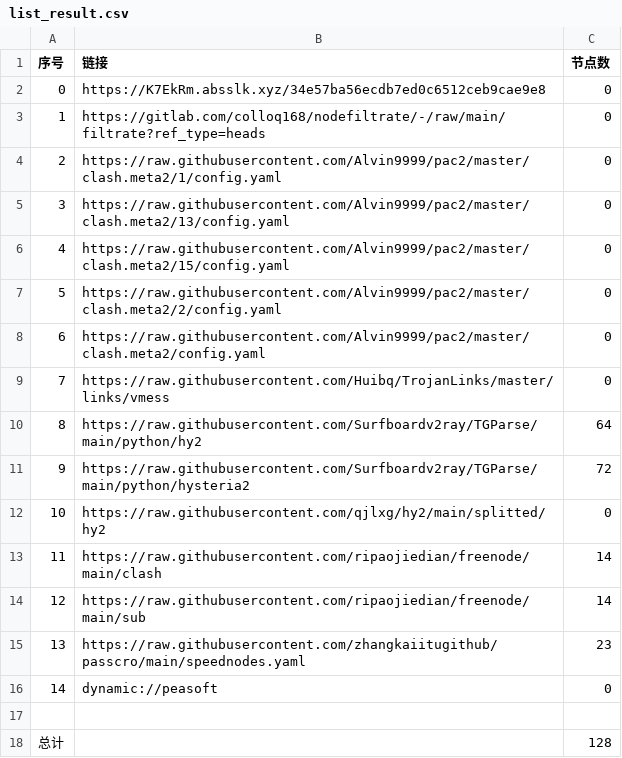
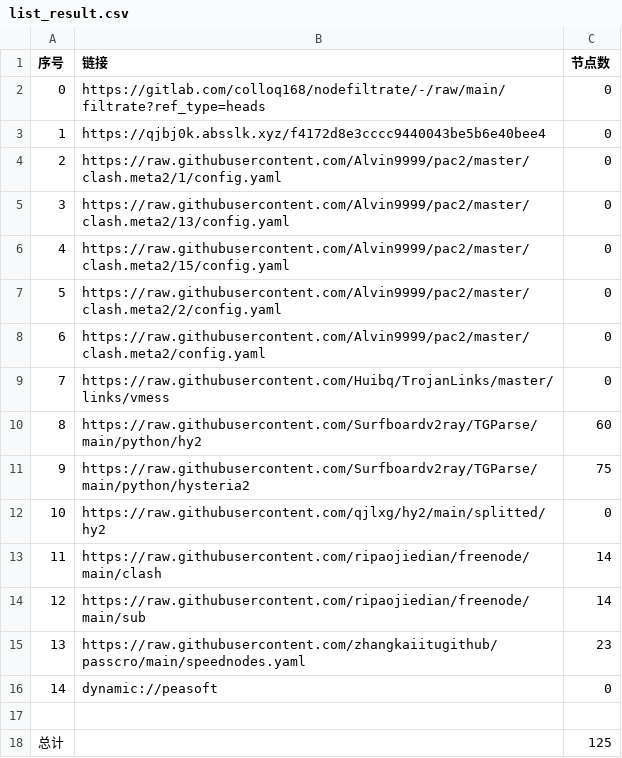
Before and after one commit to yffs118/clashcode_collect, a CSV file: AutoMergePublicNodes/list_result.csv, drawn as a sheet.

```diff
--- a/AutoMergePublicNodes/list_result.csv
+++ b/AutoMergePublicNodes/list_result.csv
@@ -1,4 +1,4 @@
 序号,链接,节点数
-0,https://K7EkRm.absslk.xyz/34e57ba56ecdb7ed0c6512ceb9cae9e8,0
-1,https://gitlab.com/colloq168/nodefiltrate/-/raw/main/filtrate?ref_type=heads,0
+0,https://gitlab.com/colloq168/nodefiltrate/-/raw/main/filtrate?ref_type=heads,0
+1,https://qjbj0k.absslk.xyz/f4172d8e3cccc9440043be5b6e40bee4,0
 2,https://raw.githubusercontent.com/Alvin9999/pac2/master/clash.meta2/1/config.yaml,0
@@ -9,4 +9,4 @@
 7,https://raw.githubusercontent.com/Huibq/TrojanLinks/master/links/vmess,0
-8,https://raw.githubusercontent.com/Surfboardv2ray/TGParse/main/python/hy2,64
-9,https://raw.githubusercontent.com/Surfboardv2ray/TGParse/main/python/hysteria2,72
+8,https://raw.githubusercontent.com/Surfboardv2ray/TGParse/main/python/hy2,60
+9,https://raw.githubusercontent.com/Surfboardv2ray/TGParse/main/python/hysteria2,75
 10,https://raw.githubusercontent.com/qjlxg/hy2/main/splitted/hy2,0
@@ -17,2 +17,2 @@
 
-总计,,128
+总计,,125
```
Also changed, not shown: NoMoreWalls/list_result.csv, 51 other files.
